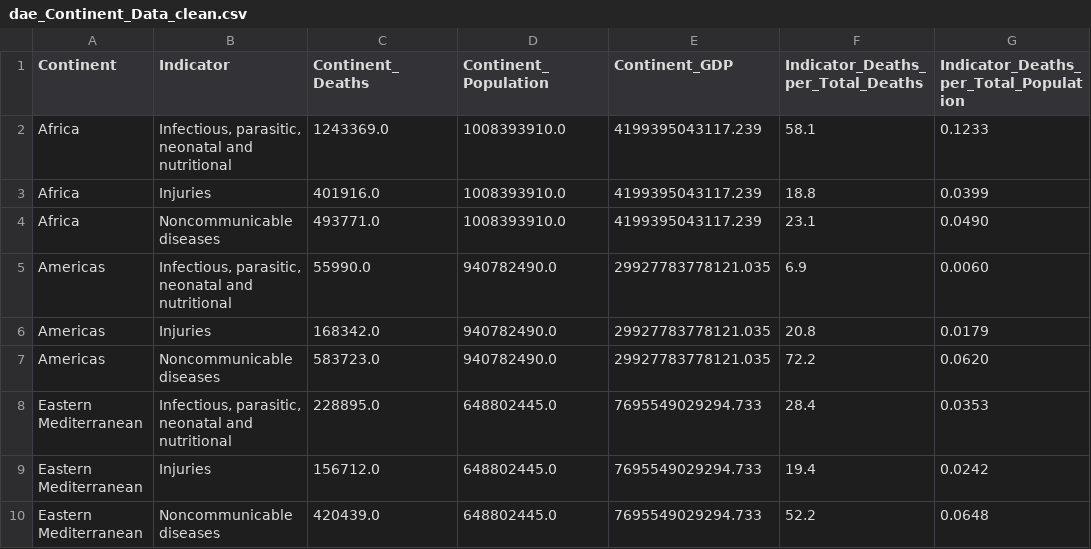
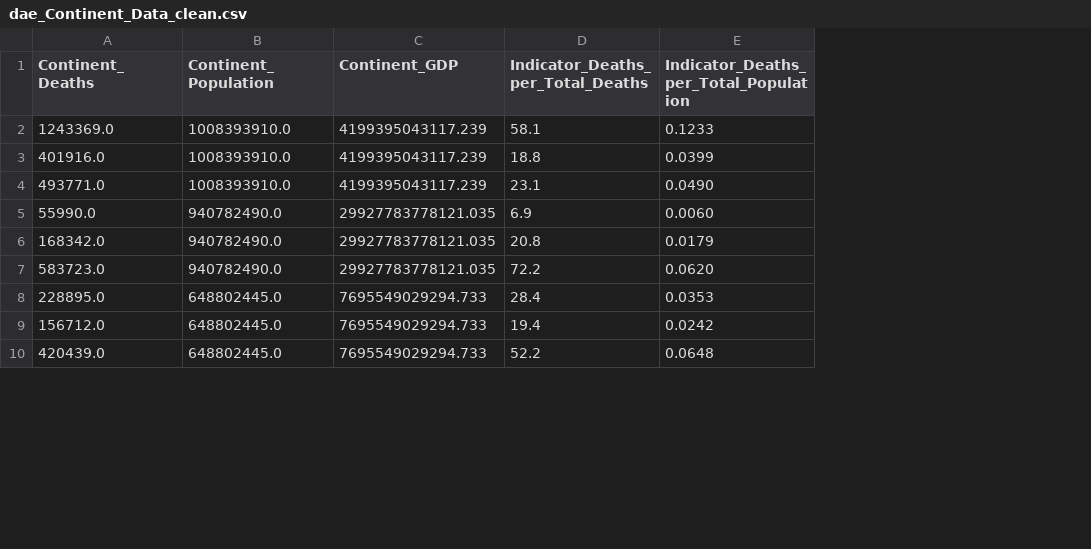
Before and after one commit to Samihooda28/Project_3, a CSV file: project_files/dae_Continent_Data_clean.csv, drawn as a sheet; only a part is shown; the diff names each change by its address in the sheet, - before the commit and + after, or states it on an @@ line.

```diff
--- a/project_files/dae_Continent_Data_clean.csv
+++ b/project_files/dae_Continent_Data_clean.csv
-column A (Continent), rows 2-10: Africa | Africa | Africa | Americas | Americas | Americas | Eastern Mediterranean | Eastern Mediterranean | Eastern Mediterranean
-column B (Indicator), rows 2-10: Infectious, parasitic, neonatal and nutritional | Injuries | Noncommunicable diseases | Infectious, parasitic, neonatal and nutritional | Injuries | Noncommunicable diseases | Infectious, parasitic, neonatal and nutritional | Injuries | Noncommunicable diseases
```
Also changed, not shown: project_files/dae_Global_Data_clean.csv, 4 other files.
